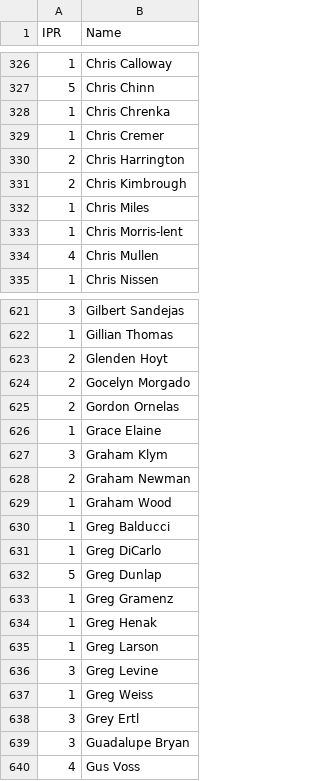
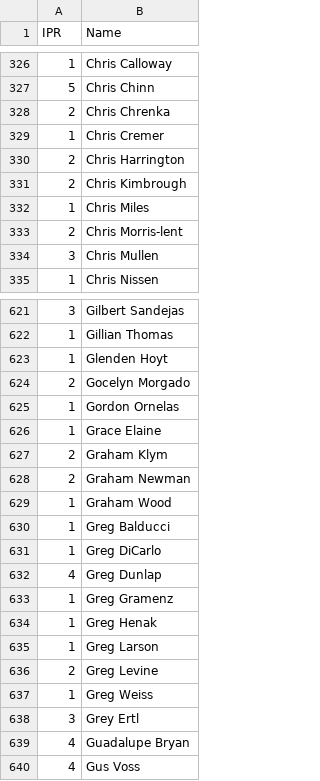
Before and after one commit to Invader-Zim/mnp-data-archive, a CSV file: IPR.csv, drawn as a sheet; only a part is shown, gaps mark what is left out; the diff covers the shown part only.

Commit message:
Update IPR.csv
Before the call for teams

```diff
--- a/IPR.csv
+++ b/IPR.csv
@@ -327,3 +327,3 @@ IPR,Name
 5,Chris Chinn
-1,Chris Chrenka
+2,Chris Chrenka
 1,Chris Cremer
@@ -332,4 +332,4 @@ IPR,Name
 1,Chris Miles
-1,Chris Morris-lent
-4,Chris Mullen
+2,Chris Morris-lent
+3,Chris Mullen
 1,Chris Nissen
@@ -622,7 +622,7 @@ IPR,Name
 1,Gillian Thomas
-2,Glenden Hoyt
+1,Glenden Hoyt
 2,Gocelyn Morgado
-2,Gordon Ornelas
+1,Gordon Ornelas
 1,Grace Elaine
-3,Graham Klym
+2,Graham Klym
 2,Graham Newman
@@ -631,3 +631,3 @@ IPR,Name
 1,Greg DiCarlo
-5,Greg Dunlap
+4,Greg Dunlap
 1,Greg Gramenz
@@ -635,6 +635,6 @@ IPR,Name
 1,Greg Larson
-3,Greg Levine
+2,Greg Levine
 1,Greg Weiss
 3,Grey Ertl
-3,Guadalupe Bryan
+4,Guadalupe Bryan
 4,Gus Voss
```
Also changed, not shown: 142 edited cells elsewhere in this file.
